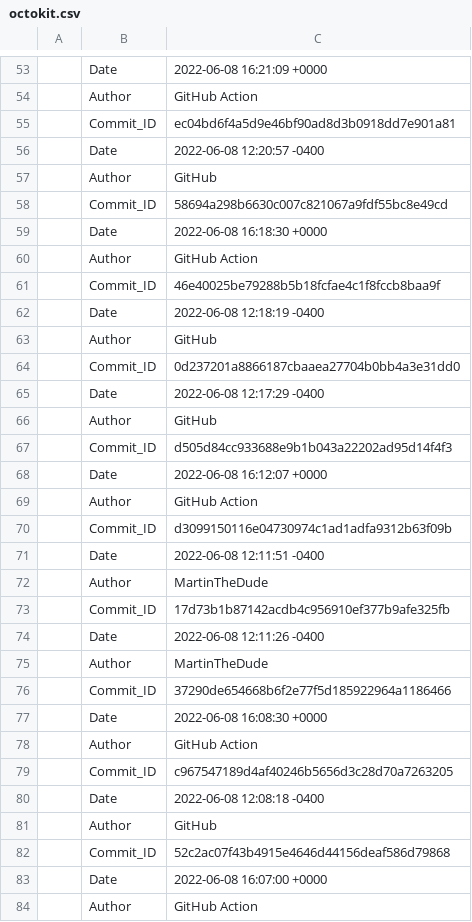
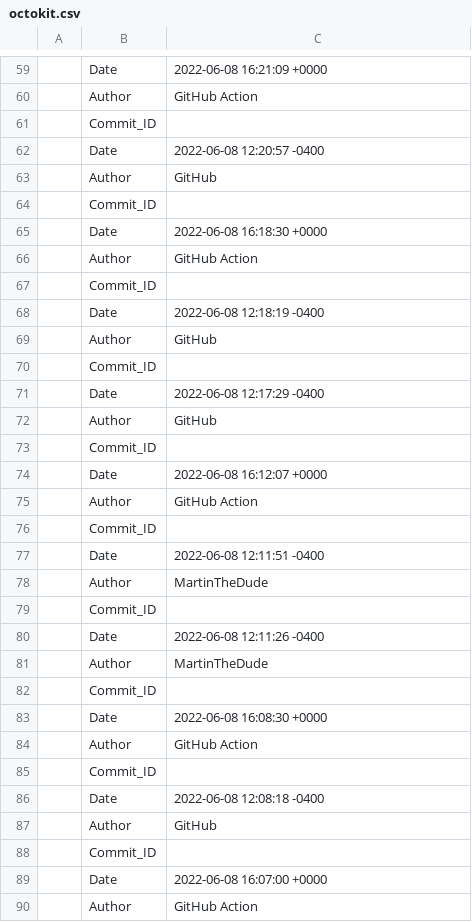
Before and after one commit to MartinTheDude/testingMagicDraw, a CSV file: data/octokit.csv, drawn as a sheet; only a part is shown, gaps mark what is left out; the diff covers the shown part only.

```diff
--- a/data/octokit.csv
+++ b/data/octokit.csv
@@ -54,30 +60,30 @@
 , Author, GitHub Action
-,Commit_ID, ec04bd6f4a5d9e46bf90ad8d3b0918dd7e901a81
+,Commit_ID,
 ,Date, 2022-06-08 12:20:57 -0400
 , Author, GitHub
-,Commit_ID, 58694a298b6630c007c821067a9fdf55bc8e49cd
+,Commit_ID,
 ,Date, 2022-06-08 16:18:30 +0000
 , Author, GitHub Action
-,Commit_ID, 46e40025be79288b5b18fcfae4c1f8fccb8baa9f
+,Commit_ID,
 ,Date, 2022-06-08 12:18:19 -0400
 , Author, GitHub
-,Commit_ID, 0d237201a8866187cbaaea27704b0bb4a3e31dd0
+,Commit_ID,
 ,Date, 2022-06-08 12:17:29 -0400
 , Author, GitHub
-,Commit_ID, d505d84cc933688e9b1b043a22202ad95d14f4f3
+,Commit_ID,
 ,Date, 2022-06-08 16:12:07 +0000
 , Author, GitHub Action
-,Commit_ID, d3099150116e04730974c1ad1adfa9312b63f09b
+,Commit_ID,
 ,Date, 2022-06-08 12:11:51 -0400
 , Author, MartinTheDude
-,Commit_ID, 17d73b1b87142acdb4c956910ef377b9afe325fb
+,Commit_ID,
 ,Date, 2022-06-08 12:11:26 -0400
 , Author, MartinTheDude
-,Commit_ID, 37290de654668b6f2e77f5d185922964a1186466
+,Commit_ID,
 ,Date, 2022-06-08 16:08:30 +0000
 , Author, GitHub Action
-,Commit_ID, c967547189d4af40246b5656d3c28d70a7263205
+,Commit_ID,
 ,Date, 2022-06-08 12:08:18 -0400
 , Author, GitHub
-,Commit_ID, 52c2ac07f43b4915e4646d44156deaf586d79868
+,Commit_ID,
 ,Date, 2022-06-08 16:07:00 +0000
```
Also changed, not shown: 6 added rows and 62 edited cells elsewhere in this file.
